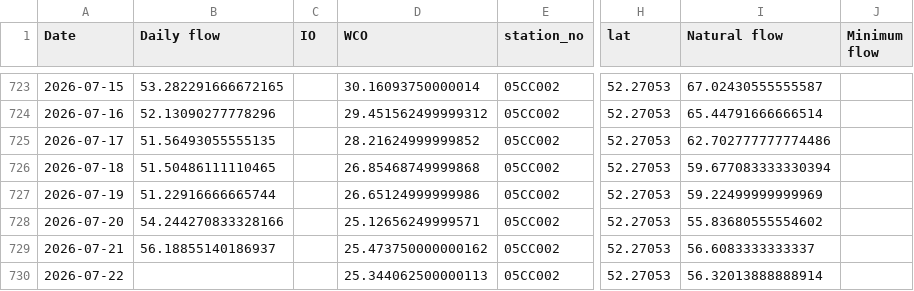
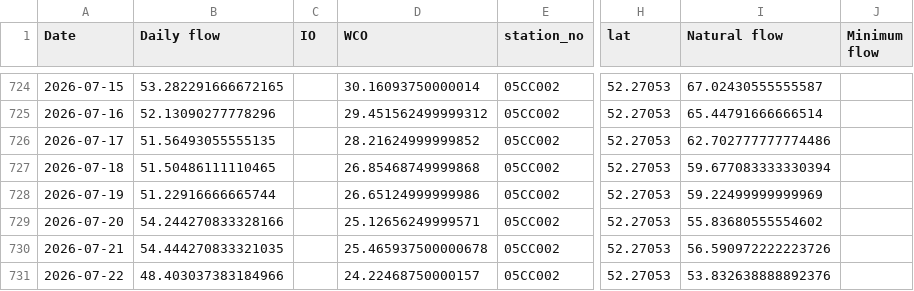
Before and after one commit to Lynzerne/flow-threshold-updater, a CSV file: data/pbi_flow_thresholds_05CC_plus_05CB007.csv, drawn as a sheet; only a part is shown, gaps mark what is left out; addresses are those after the commit; the diff covers the shown part only; the diff names each change by its address in the sheet, - before the commit and + after, or states it on an @@ line.

```diff
--- a/data/pbi_flow_thresholds_05CC_plus_05CB007.csv
+++ b/data/pbi_flow_thresholds_05CC_plus_05CB007.csv
-B730 (Daily flow): 56.18855140186937
+B730 (Daily flow): 54.444270833321035
-D730 (WCO): 25.473750000000162
+D730 (WCO): 25.465937500000678
-I730 (Natural flow): 56.6083333333337
+I730 (Natural flow): 56.590972222223726
-B731 (Daily flow): (empty)
+B731 (Daily flow): 48.403037383184966
-D731 (WCO): 25.344062500000113
+D731 (WCO): 24.22468750000157
-I731 (Natural flow): 56.32013888888914
+I731 (Natural flow): 53.832638888892376
```
Also changed, not shown: 5 added rows and 4 edited cells elsewhere in this file, data/WaterLicence_Authorization.csv, 2 other files.
